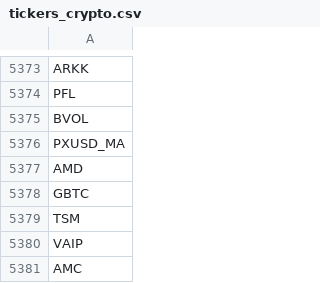
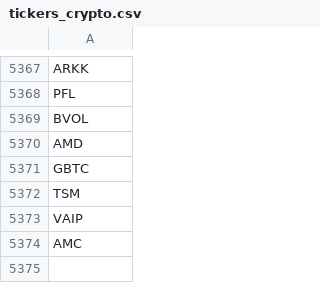
Before and after one commit to matthewvb77/TheSpatula, a CSV file: Tickers/tickers_crypto.csv, drawn as a sheet; only a part is shown, gaps mark what is left out; the diff covers the shown part only.

```diff
--- a/Tickers/tickers_crypto.csv
+++ b/Tickers/tickers_crypto.csv
@@ -5375,3 +5369,2 @@ PFL
 BVOL
-PXUSD_MA
 AMD
```
Also changed, not shown: 6 removed rows elsewhere in this file, 1 other file.
